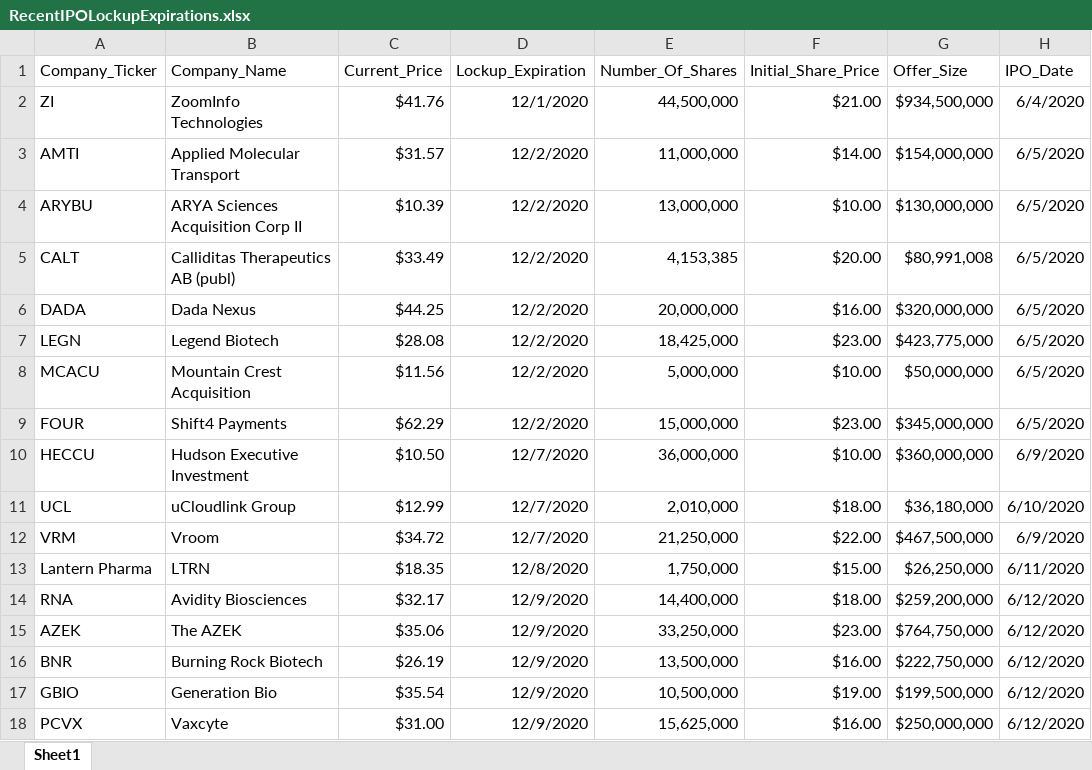
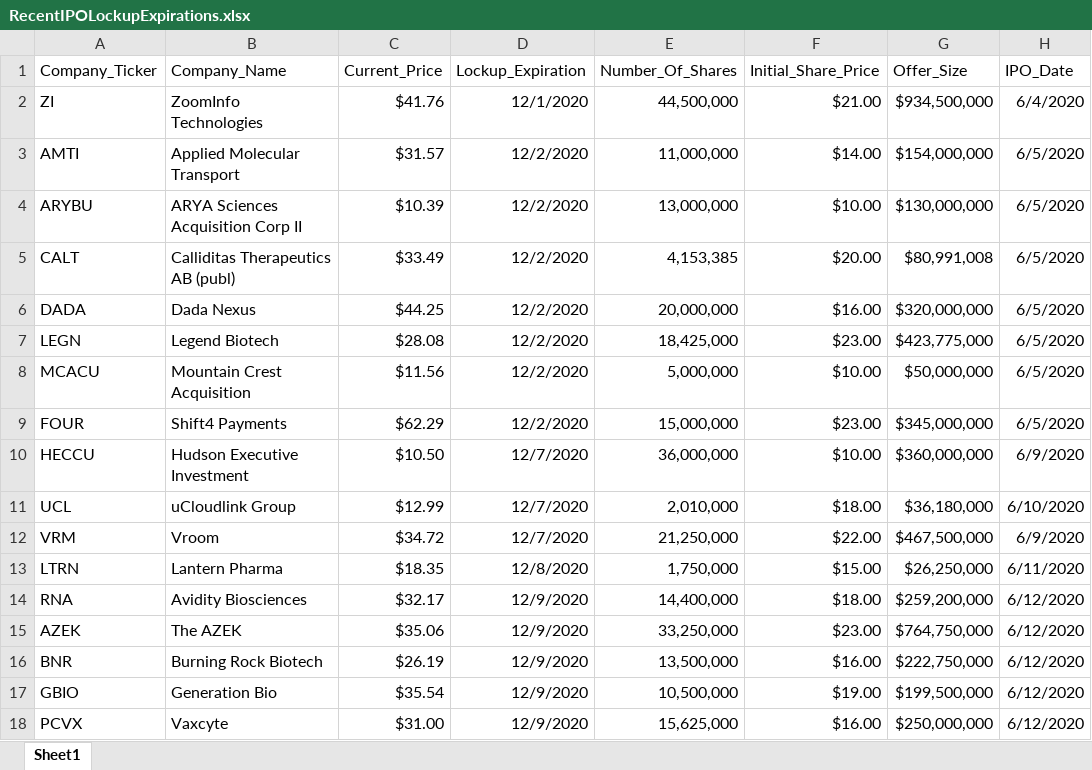
Before and after one commit to jeffsandov6/options-tracker, an Excel workbook: src/resources/RecentIPOLockupExpirations.xlsx, sheet Sheet1, drawn as a sheet; values as stored, in another font and other column widths than the file's, no borders; the diff names each change by its address in the sheet, - before the commit and + after, or states it on an @@ line.

Commit message:
Set up all the data retrieval stuff

```diff
--- a/src/resources/RecentIPOLockupExpirations.xlsx (sheet Sheet1)
+++ b/src/resources/RecentIPOLockupExpirations.xlsx (sheet Sheet1)
-A13 (Company_Ticker): Lantern Pharma
+A13 (Company_Ticker): LTRN
-B13 (Company_Name): LTRN
+B13 (Company_Name): Lantern Pharma
```
Also changed, not shown: 5 other files.
